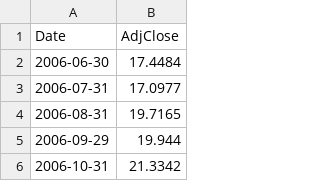
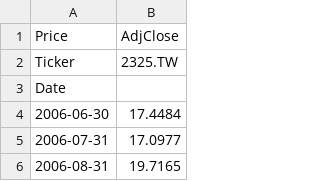
Before and after one commit to howardus-web/antifragile-data, a CSV file: tw/2325.TW.csv, drawn as a sheet; only a part is shown; the shorter side is filled out with more unchanged rows.

```diff
--- a/tw/2325.TW.csv
+++ b/tw/2325.TW.csv
@@ -1,2 +1,4 @@
-Date,AdjClose
+Price,AdjClose
+Ticker,2325.TW
+Date,
 2006-06-30,17.4484
```
Also changed, not shown: tw/2311.TW.csv, tw/2353.TW.csv, 34 other files.
